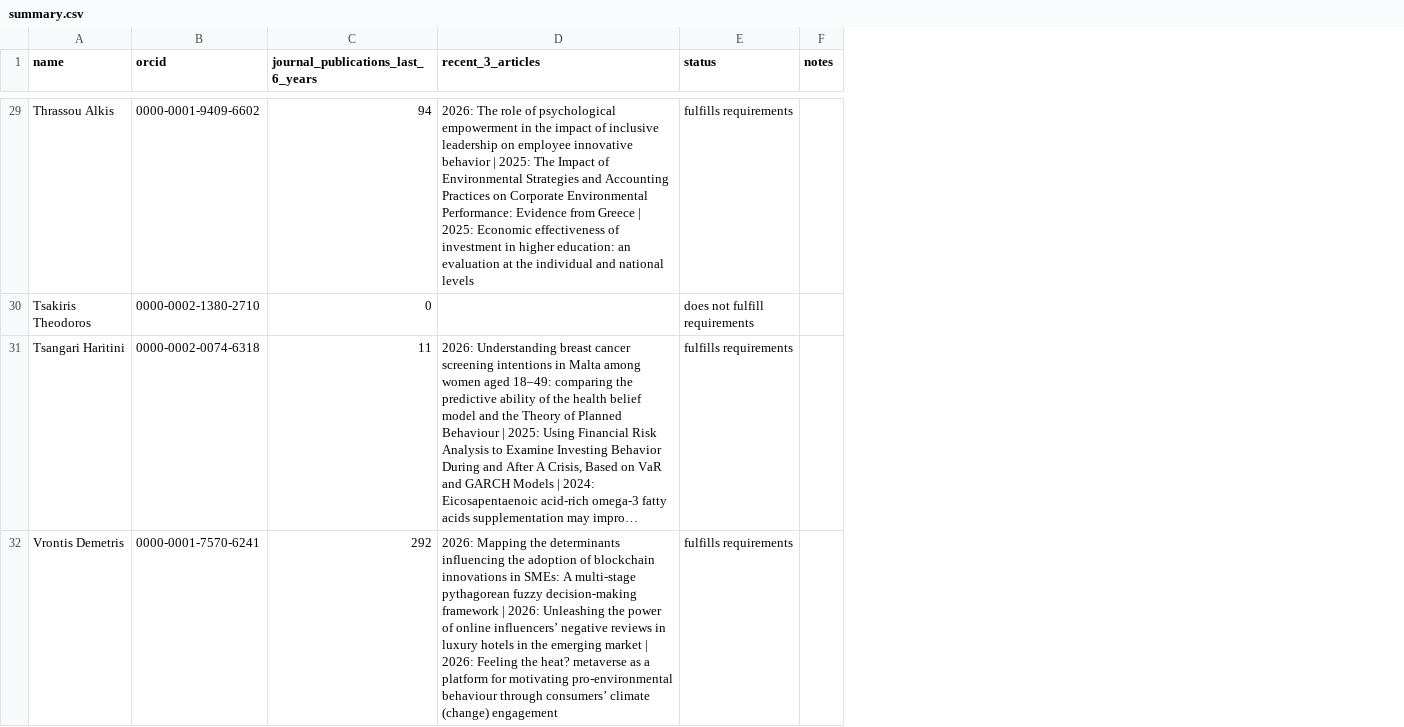
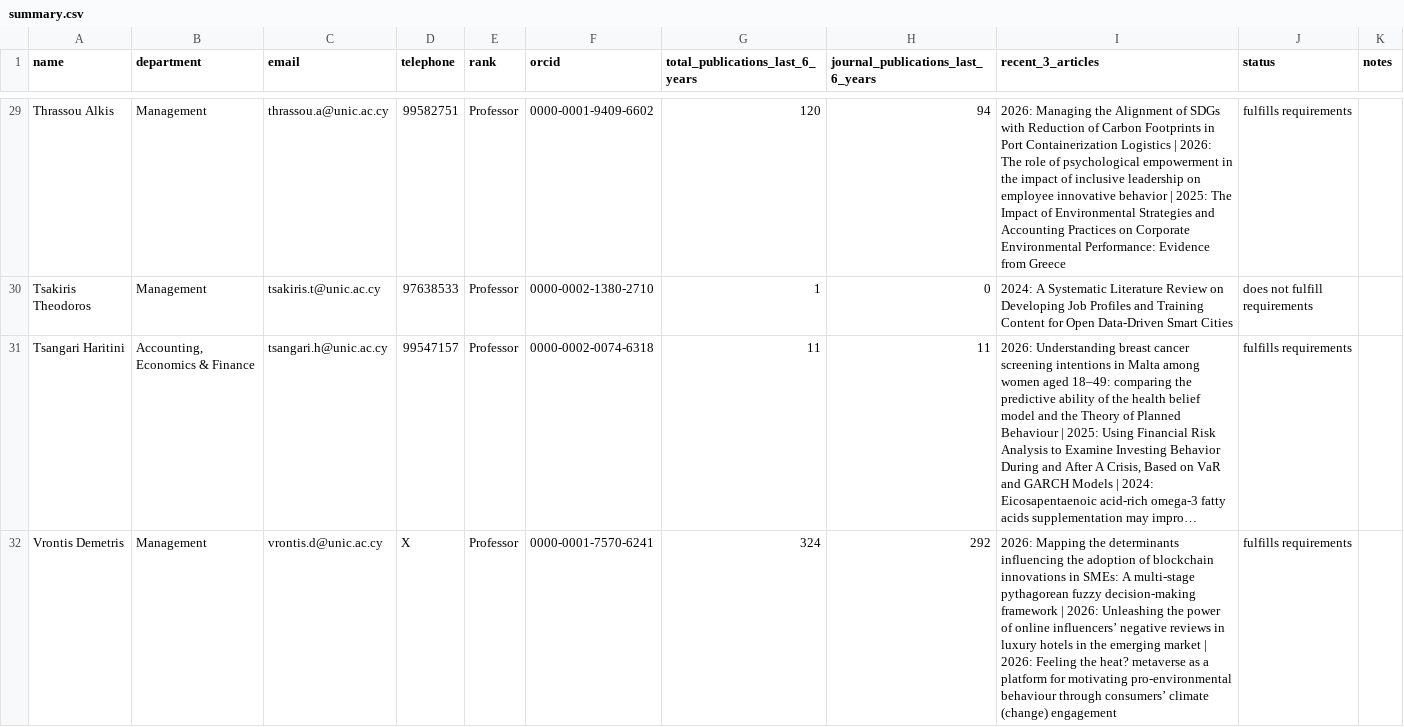
Before and after one commit to annamariasouri/NEXUS, a CSV file: outputs/summary.csv, drawn as a sheet; only a part is shown, gaps mark what is left out; long unchanged cells end in …; addresses are those after the commit; the diff covers the shown part only; the diff names each change by its address in the sheet, - before the commit and + after, or states it on an @@ line.

Commit message:
Add all-publications profiles with clickable faculty pages

```diff
--- a/outputs/summary.csv
+++ b/outputs/summary.csv
+column B (department), rows 29-32: Management | Management | Accounting, Economics & Finance | Management
+column C (email), rows 29-32: thrassou.a@unic.ac.cy | tsakiris.t@unic.ac.cy | tsangari.h@unic.ac.cy | vrontis.d@unic.ac.cy
+column D (telephone), rows 29-32: 99582751 | 97638533 | 99547157 | X
+column E (rank), rows 29-32: all Professor
+column G (total_publications_last_6_years), rows 29-32: 120 | 1 | 11 | 324
-I29 (recent_3_articles): 2026: The role of psychological empowerment in the impact of inclusive leadership on employee innovative behavior | 2025: The Impact of Environmental Strategies and Accounting Practices on Corporate Environmental Performance: Evidence from Greece | 2025: Economic effectiveness of investment in higher education: an evaluation at the individual and national levels
+I29 (recent_3_articles): 2026: Managing the Alignment of SDGs with Reduction of Carbon Footprints in Port Containerization Logistics | 2026: The role of psychological empowerment in the impact of inclusive leadership on employee innovative behavior | 2025: The Impact of Environmental Strategies and Accounting Practices on Corporate Environmental Performance: Evidence from Greece
-I30 (recent_3_articles): (empty)
+I30 (recent_3_articles): 2024: A Systematic Literature Review on Developing Job Profiles and Training Content for Open Data-Driven Smart Cities
```
Also changed, not shown: 10 edited cells elsewhere in this file, 5 other files.
